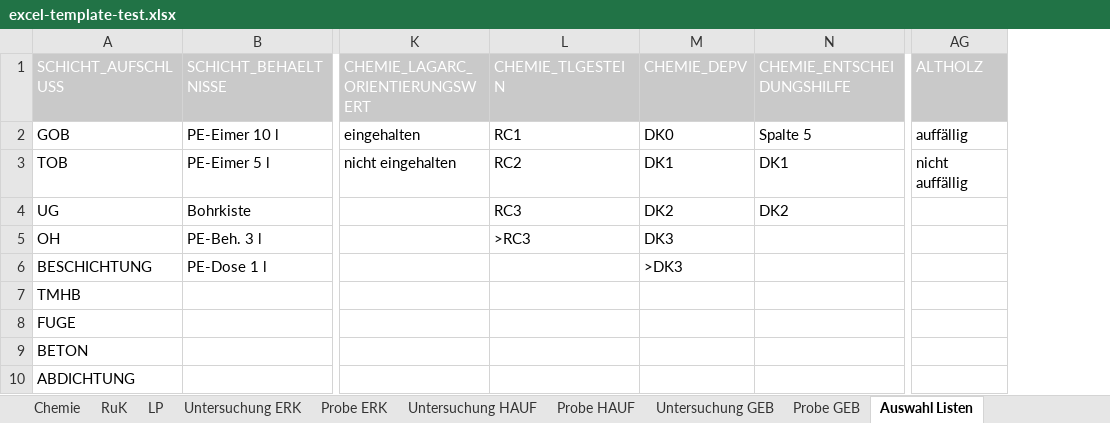
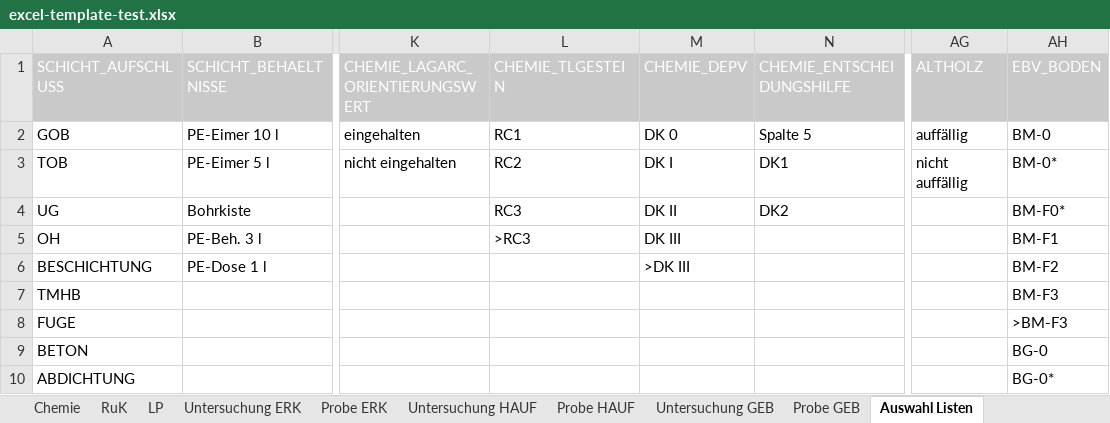
Before and after one commit to mkuenzl/sbt-generator, an Excel workbook: tests-resources/input/excel/excel-template-test.xlsx, sheet Auswahl Listen, drawn as a sheet; only a part is shown, gaps mark what is left out; values as stored, in another font and other column widths than the file's, no borders; the diff names each change by its address in the sheet, - before the commit and + after, or states it on an @@ line.

```diff
--- a/tests-resources/input/excel/excel-template-test.xlsx (sheet Auswahl Listen)
+++ b/tests-resources/input/excel/excel-template-test.xlsx (sheet Auswahl Listen)
+column AH (EBV_BODEN), rows 2-10: BM-0 | BM-0* | BM-F0* | BM-F1 | BM-F2 | BM-F3 | >BM-F3 | BG-0 | BG-0*
-M2 (CHEMIE_DEPV): DK0
+M2 (CHEMIE_DEPV): DK 0
-M3 (CHEMIE_DEPV): DK1
+M3 (CHEMIE_DEPV): DK I
-M4 (CHEMIE_DEPV): DK2
+M4 (CHEMIE_DEPV): DK II
-M5 (CHEMIE_DEPV): DK3
+M5 (CHEMIE_DEPV): DK III
-M6 (CHEMIE_DEPV): >DK3
+M6 (CHEMIE_DEPV): >DK III
```
Also changed, not shown: sheet Daten, sheet Probe ERK, sheet DatenErkundungsstelle, sheet Probe GEB, sheet DatenGebaeude, sheet Chemie, 2 more sheets, resources/datenbank-template.xlsm, 10 other files.
